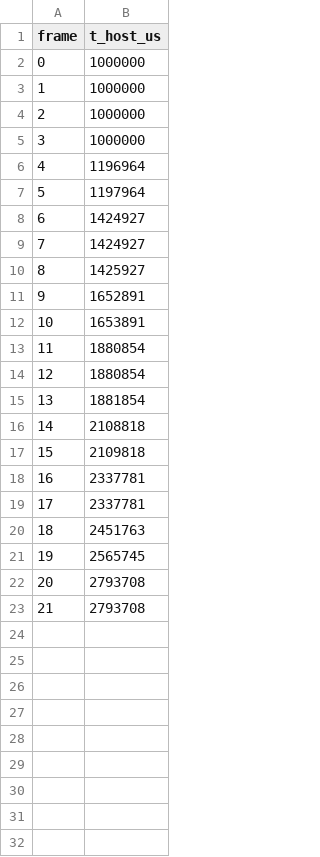
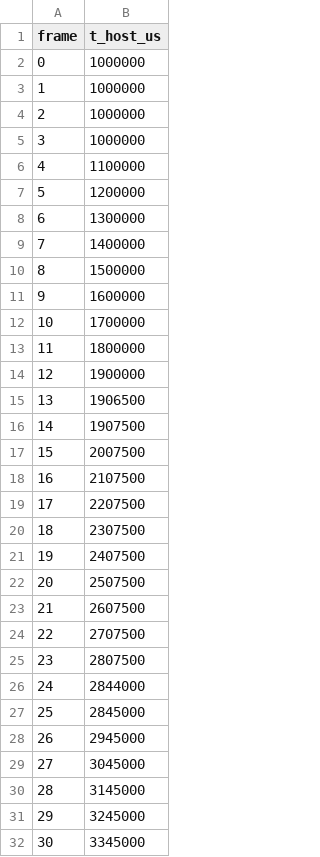
Before and after one commit to Zero-State-LLC/BeatOven, a CSV file: beatoven/output_module/vectors/host_frame_times.csv, drawn as a sheet; only a part is shown; the diff covers the shown part only.

```diff
--- a/beatoven/output_module/vectors/host_frame_times.csv
+++ b/beatoven/output_module/vectors/host_frame_times.csv
@@ -5,19 +5,28 @@ frame,t_host_us
 3,1000000
-4,1196964
-5,1197964
-6,1424927
-7,1424927
-8,1425927
-9,1652891
-10,1653891
-11,1880854
-12,1880854
-13,1881854
-14,2108818
-15,2109818
-16,2337781
-17,2337781
-18,2451763
-19,2565745
-20,2793708
-21,2793708
+4,1100000
+5,1200000
+6,1300000
+7,1400000
+8,1500000
+9,1600000
+10,1700000
+11,1800000
+12,1900000
+13,1906500
+14,1907500
+15,2007500
+16,2107500
+17,2207500
+18,2307500
+19,2407500
+20,2507500
+21,2607500
+22,2707500
+23,2807500
+24,2844000
+25,2845000
+26,2945000
+27,3045000
+28,3145000
+29,3245000
+30,3345000
```
Also changed, not shown: 59 added rows elsewhere in this file, 31 other files.
